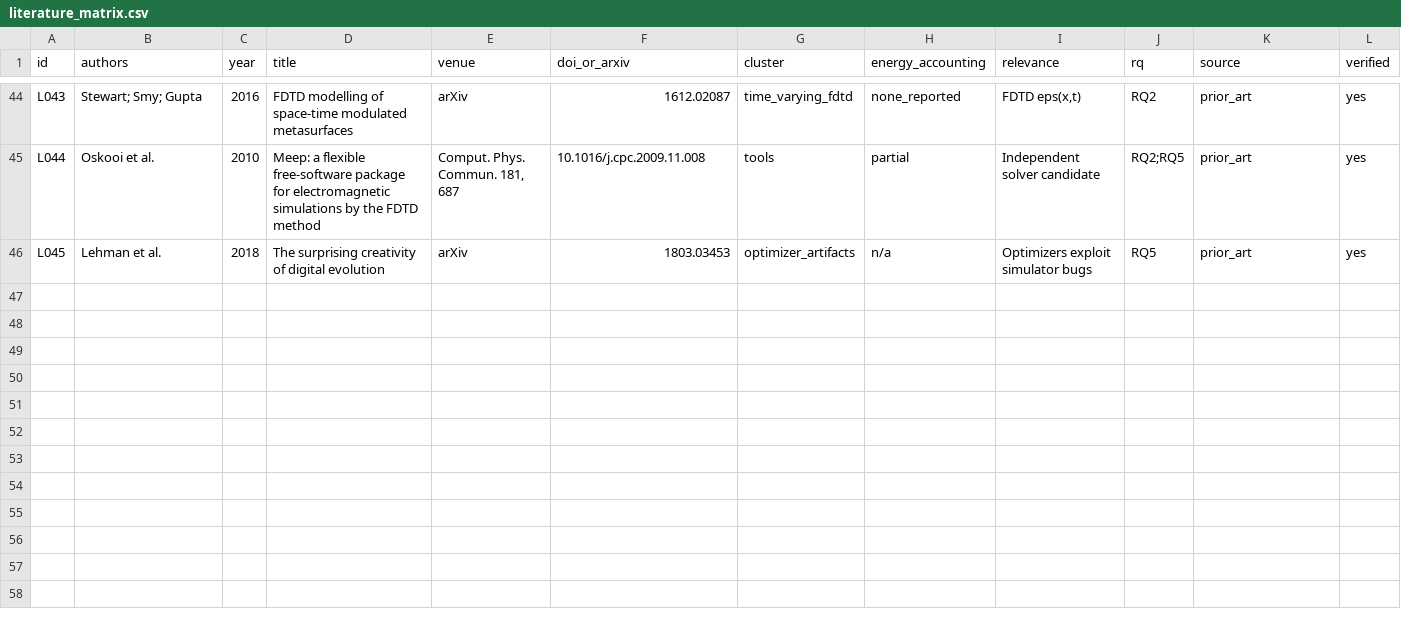
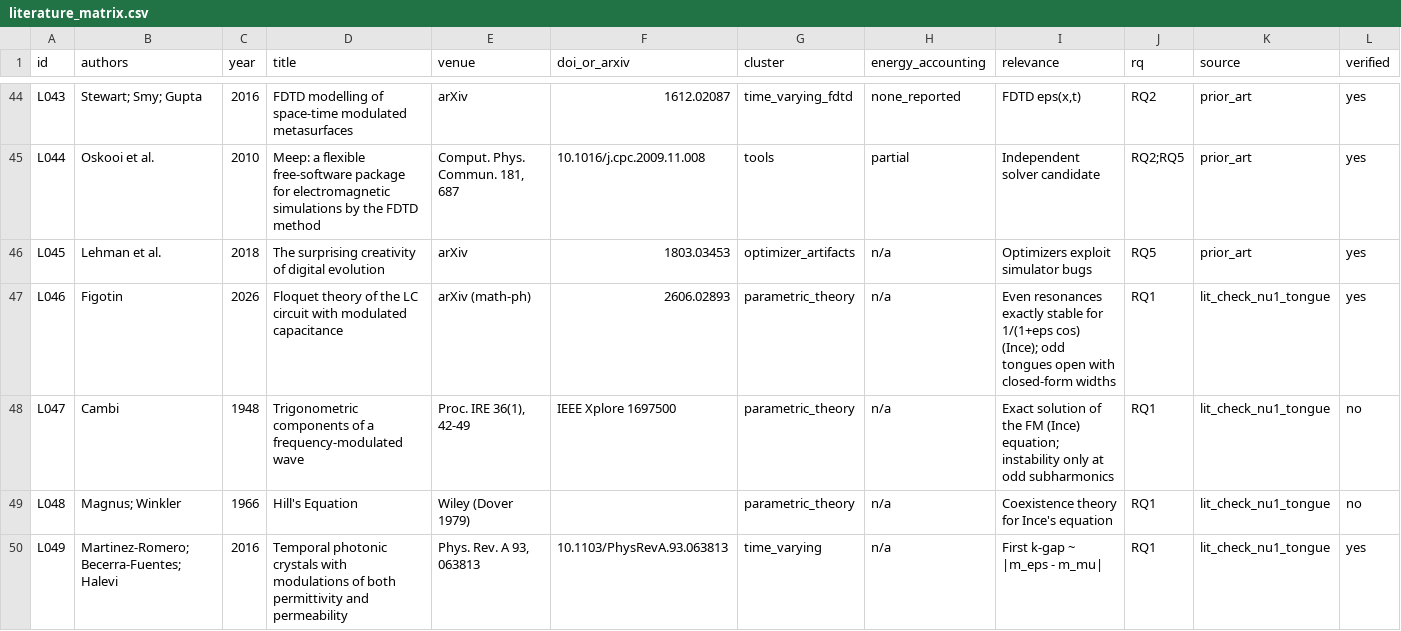
Before and after one commit to nielsencastelo/CavityLab, a CSV file: docs/literature/literature_matrix.csv, drawn as a sheet; only a part is shown, gaps mark what is left out.

```diff
--- a/docs/literature/literature_matrix.csv
+++ b/docs/literature/literature_matrix.csv
@@ -46 +46,5 @@ L044,Oskooi et al.,2010,Meep: a flexible free-software package for electromagnet
 L045,Lehman et al.,2018,The surprising creativity of digital evolution,arXiv,1803.03453,optimizer_artifacts,n/a,Optimizers exploit simulator bugs,RQ5,prior_art,yes
+L046,Figotin,2026,Floquet theory of the LC circuit with modulated capacitance,arXiv (math-ph),2606.02893,parametric_theory,n/a,Even resonances exactly stable for 1/(1+eps cos) (Ince); odd tongues open with closed-form widths,RQ1,lit_check_nu1_tongue,yes
+L047,Cambi,1948,Trigonometric components of a frequency-modulated wave,"Proc. IRE 36(1), 42-49",IEEE Xplore 1697500,parametric_theory,n/a,Exact solution of the FM (Ince) equation; instability only at odd subharmonics,RQ1,lit_check_nu1_tongue,no
+L048,Magnus; Winkler,1966,Hill's Equation,Wiley (Dover 1979),,parametric_theory,n/a,Coexistence theory for Ince's equation,RQ1,lit_check_nu1_tongue,no
+L049,Martinez-Romero; Becerra-Fuentes; Halevi,2016,Temporal photonic crystals with modulations of both permittivity and permeability,"Phys. Rev. A 93, 063813",10.1103/PhysRevA.93.063813,time_varying,n/a,First k-gap ~ |m_eps - m_mu|,RQ1,lit_check_nu1_tongue,yes
```
Also changed, not shown: 17 other files.
